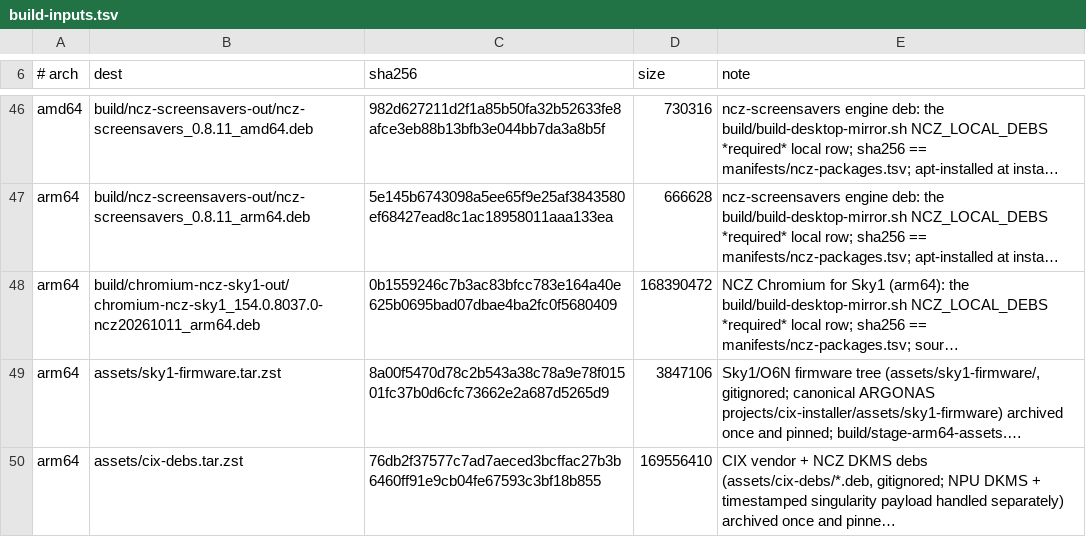
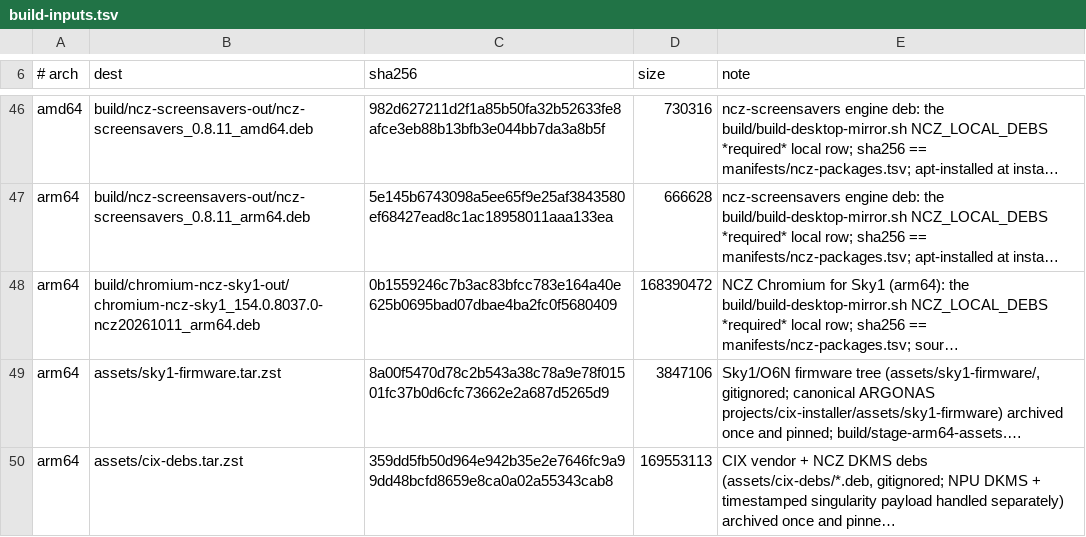
Before and after one commit to ncz-os/cix-installer, a TSV file: manifests/build-inputs.tsv, drawn as a sheet; only a part is shown, gaps mark what is left out; long unchanged cells end in …; the diff names each change by its address in the sheet, - before the commit and + after, or states it on an @@ line.

Commit message:
arm64rc4: rebuild the VPU DKMS deb for the r289 amvx source; re-pin
The r289 kernel pin (89adc8ef) changed assets/kernel/vpu/src (the amvx
wait_pending_retry knob + the dqbuf memory-type offset fix) but did not
rebuild the cix-vpu-driver-dkms deb, so verify-arm64-inputs (wired into the
image stage) failed: the staged deb's /usr/src tree no longer matched
assets/kernel/vpu.

- rebuild build/build-dkms-debs.sh vpu from the r289 source (same +ncz2
  version; the deb is unpublished so no version bump is owed) and refresh
  the ncz-packages.tsv sha256;
- regenerate assets/cix-debs.tar.zst with the corrected vpu deb and publish
  it to the ARGONAS build-inputs store (manifests/build-inputs.tsv);
- regenerate manifests/determinism.pin for the ncz-packages/build-inputs
  changes.

No gate weakened; verify-arm64-inputs OK; components gate 0/0.

```diff
--- a/manifests/build-inputs.tsv
+++ b/manifests/build-inputs.tsv
-C50 (sha256): 76db2f37577c7ad7aeced3bcffac27b3b6460ff91e9cb04fe67593c3bf18b855
+C50 (sha256): 359dd5fb50d964e942b35e2e7646fc9a99dd48bcfd8659e8ca0a02a55343cab8
-D50 (size): 169556410
+D50 (size): 169553113
```
Also changed, not shown: manifests/ncz-packages.tsv, 1 other file.
